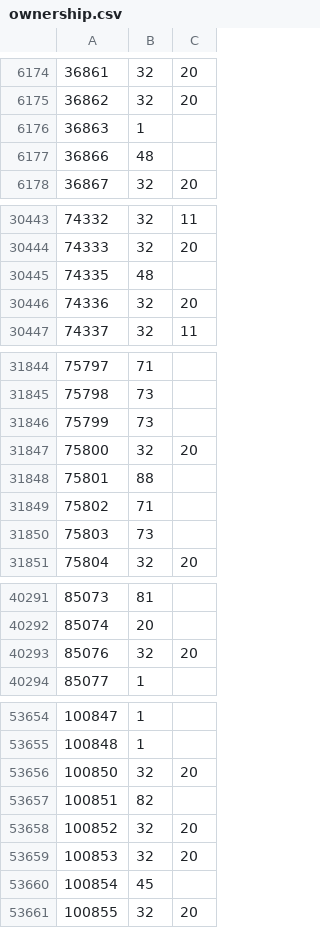
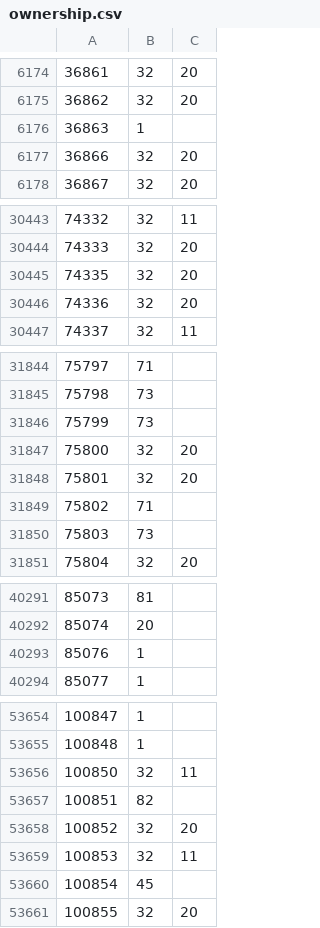
Before and after one commit to rolandteam-dev/claude-code-projects, a CSV file: battr-logs/state/ownership.csv, drawn as a sheet; only a part is shown, gaps mark what is left out; the diff covers the shown part only.

```diff
--- a/battr-logs/state/ownership.csv
+++ b/battr-logs/state/ownership.csv
@@ -6176,3 +6176,3 @@
 36863,1,
-36866,48,
+36866,32,20
 36867,32,20
@@ -30444,3 +30444,3 @@
 74333,32,20
-74335,48,
+74335,32,20
 74336,32,20
@@ -31847,3 +31847,3 @@
 75800,32,20
-75801,88,
+75801,32,20
 75802,71,
@@ -40292,3 +40292,3 @@
 85074,20,
-85076,32,20
+85076,1,
 85077,1,
@@ -53655,6 +53655,6 @@
 100848,1,
-100850,32,20
+100850,32,11
 100851,82,
 100852,32,20
-100853,32,20
+100853,32,11
 100854,45,
```
Also changed, not shown: 13 added rows, 1 removed row and 39 edited cells elsewhere in this file, battr-logs/comparison.csv, battr-logs/state/stages.csv, 2 other files.
